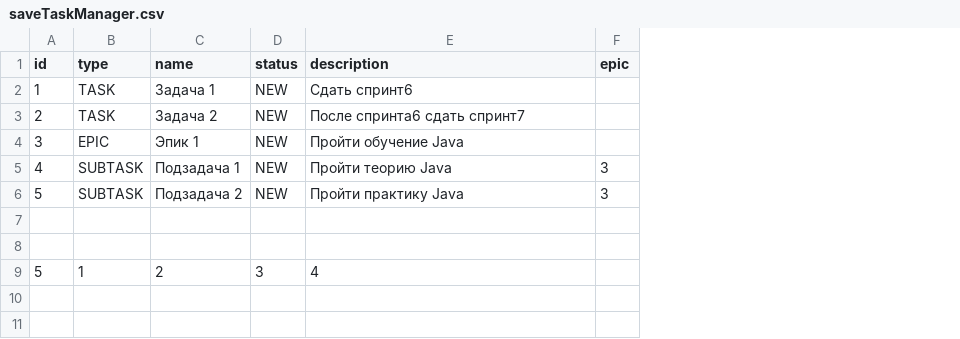
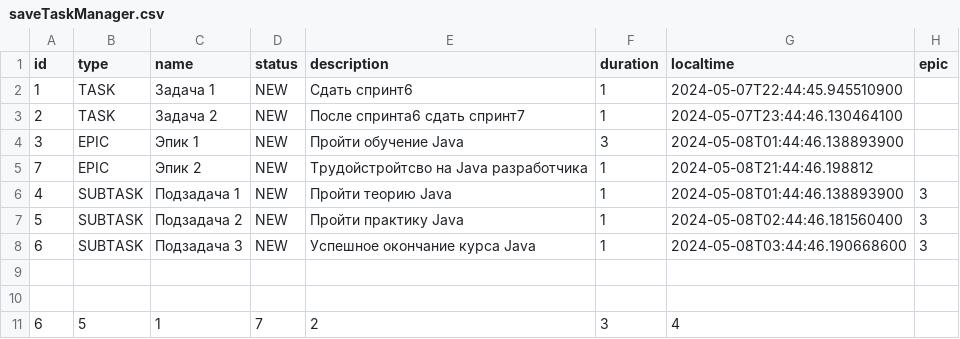
Before and after one commit to Nadezhdushka92/java-kanban, a CSV file: src/resources/saveTaskManager.csv, drawn as a sheet; removed rows and columns are numbered as before the commit, all else as after; the diff names each change by its address in the sheet, - before the commit and + after, or states it on an @@ line.

```diff
--- a/src/resources/saveTaskManager.csv
+++ b/src/resources/saveTaskManager.csv
+column F (duration), rows 2-4: 1 | 1 | 3; rows 6-7: 1 | 1
+column G (localtime), rows 2-4: 2024-05-07T22:44:45.945510900 | 2024-05-07T23:44:46.130464100 | 2024-05-08T01:44:46.138893900; rows 6-7: 2024-05-08T01:44:46.138893900 | 2024-05-08T02:44:46.181560400
+row 5: 7 | EPIC | Эпик 2 | NEW | Трудойстройтсво на Java разработчика | 1 | 2024-05-08T21:44:46.198812
+row 8: 6 | SUBTASK | Подзадача 3 | NEW | Успешное окончание курса Java | 1 | 2024-05-08T03:44:46.190668600 | 3
-row 9: 5 | 1 | 2 | 3 | 4
+row 11: 6 | 5 | 1 | 7 | 2 | 3 | 4
```
Also changed, not shown: 12 other files.
